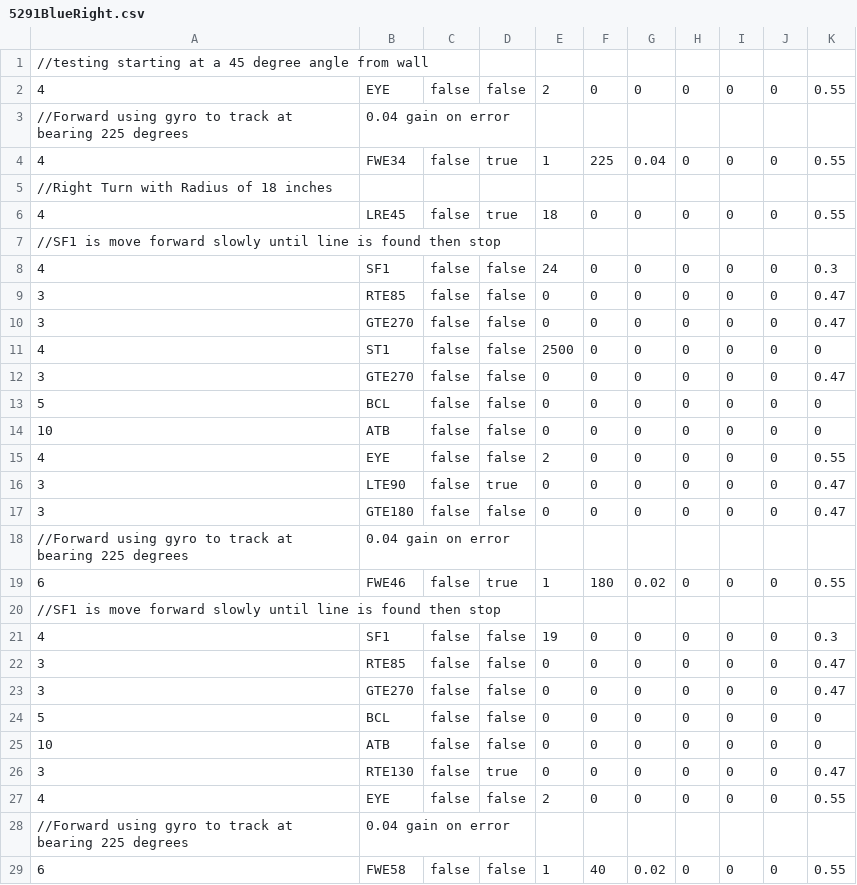
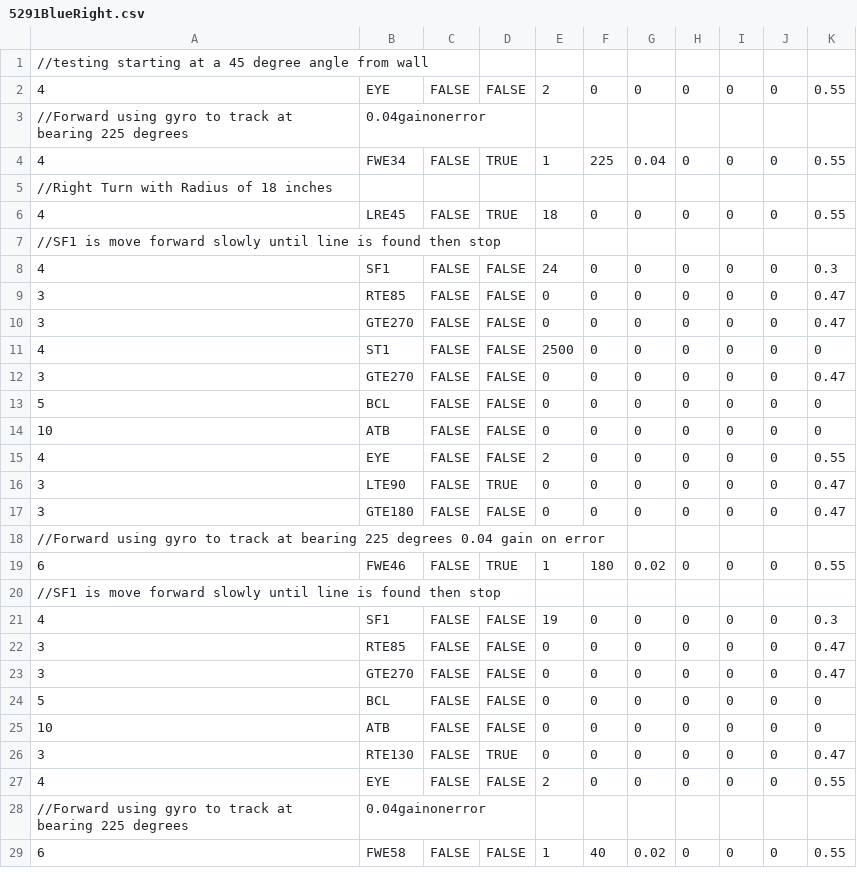
Before and after one commit to TOWR5291/2016-2017_FTC_VELOCITY_VORTEX, a CSV file: Sequences/5291BlueRight.csv, drawn as a sheet; only a part is shown; the diff covers the shown part only.

```diff
--- a/Sequences/5291BlueRight.csv
+++ b/Sequences/5291BlueRight.csv
@@ -2,3 +2,3 @@
-4, EYE,   false, false,  2,     0,    0,    0,    0,    0,    0.55
-//Forward using gyro to track at bearing 225 degrees, 0.04 gain on error
-4, FWE34, false, true,   1,  225,  0.04,    0,    0,    0,    0.55
+4,EYE,FALSE,FALSE,2,0,0,0,0,0,0.55
+//Forward using gyro to track at bearing 225 degrees,0.04gainonerror,,,,,,,,,
+4,FWE34,FALSE,TRUE,1,225,0.04,0,0,0,0.55
@@ -6 +6 @@
-4, LRE45, false, true,   18,    0,    0,    0,    0,    0,    0.55
+4,LRE45,FALSE,TRUE,18,0,0,0,0,0,0.55
@@ -8,12 +8,12 @@
-4, SF1  , false, false,  24,    0,    0,    0,    0,    0,    0.3
-3, RTE85, false, false,   0,    0,    0,    0,    0,    0,    0.47
-3, GTE270,false, false,   0,    0,    0,    0,    0,    0,    0.47
-4, ST1 ,  false, false, 2500,   0,    0,    0,    0,    0,    0
-3, GTE270,false, false,   0,    0,    0,    0,    0,    0,    0.47
-5,  BCL,  false, false,   0,    0,    0,    0,    0,    0,    0
-10, ATB,  false, false,   0,    0,    0,    0,    0,    0,    0
-4, EYE,   false, false,   2,     0,    0,    0,    0,    0,    0.55
-3, LTE90, false, true,    0,    0,    0,    0,    0,    0,    0.47
-3, GTE180,false, false,   0,    0,    0,    0,    0,    0,    0.47
-//Forward using gyro to track at bearing 225 degrees, 0.04 gain on error
-6, FWE46, false, true,   1,   180,  0.02,   0,    0,    0,    0.55
+4,SF1,FALSE,FALSE,24,0,0,0,0,0,0.3
+3,RTE85,FALSE,FALSE,0,0,0,0,0,0,0.47
+3,GTE270,FALSE,FALSE,0,0,0,0,0,0,0.47
+4,ST1,FALSE,FALSE,2500,0,0,0,0,0,0
+3,GTE270,FALSE,FALSE,0,0,0,0,0,0,0.47
+5,BCL,FALSE,FALSE,0,0,0,0,0,0,0
+10,ATB,FALSE,FALSE,0,0,0,0,0,0,0
+4,EYE,FALSE,FALSE,2,0,0,0,0,0,0.55
+3,LTE90,FALSE,TRUE,0,0,0,0,0,0,0.47
+3,GTE180,FALSE,FALSE,0,0,0,0,0,0,0.47
+//Forward using gyro to track at bearing 225 degrees 0.04 gain on error,,,,,,,,,,
+6,FWE46,FALSE,TRUE,1,180,0.02,0,0,0,0.55
@@ -21,9 +21,9 @@
-4, SF1  , false, false,  19,    0,    0,    0,    0,    0,    0.3
-3, RTE85, false, false,   0,    0,    0,    0,    0,    0,    0.47
-3, GTE270,false, false,   0,    0,    0,    0,    0,    0,    0.47
-5,  BCL,  false, false,   0,    0,    0,    0,    0,    0,    0
-10, ATB,  false, false,   0,    0,    0,    0,    0,    0,    0
-3, RTE130,false, true,   0,    0,    0,    0,    0,    0,    0.47
-4, EYE,   false, false,  2,     0,    0,    0,    0,    0,    0.55
-//Forward using gyro to track at bearing 225 degrees, 0.04 gain on error
-6, FWE58, false, false,   1,   40,  0.02,   0,    0,    0,    0.55
+4,SF1,FALSE,FALSE,19,0,0,0,0,0,0.3
+3,RTE85,FALSE,FALSE,0,0,0,0,0,0,0.47
+3,GTE270,FALSE,FALSE,0,0,0,0,0,0,0.47
+5,BCL,FALSE,FALSE,0,0,0,0,0,0,0
+10,ATB,FALSE,FALSE,0,0,0,0,0,0,0
+3,RTE130,FALSE,TRUE,0,0,0,0,0,0,0.47
+4,EYE,FALSE,FALSE,2,0,0,0,0,0,0.55
+//Forward using gyro to track at bearing 225 degrees,0.04gainonerror,,,,,,,,,
+6,FWE58,FALSE,FALSE,1,40,0.02,0,0,0,0.55
```
Also changed, not shown: 3 edited cells elsewhere in this file, Sequences/5291BlueLeft.csv, Sequences/5291RedLeft.csv, 5 other files.
